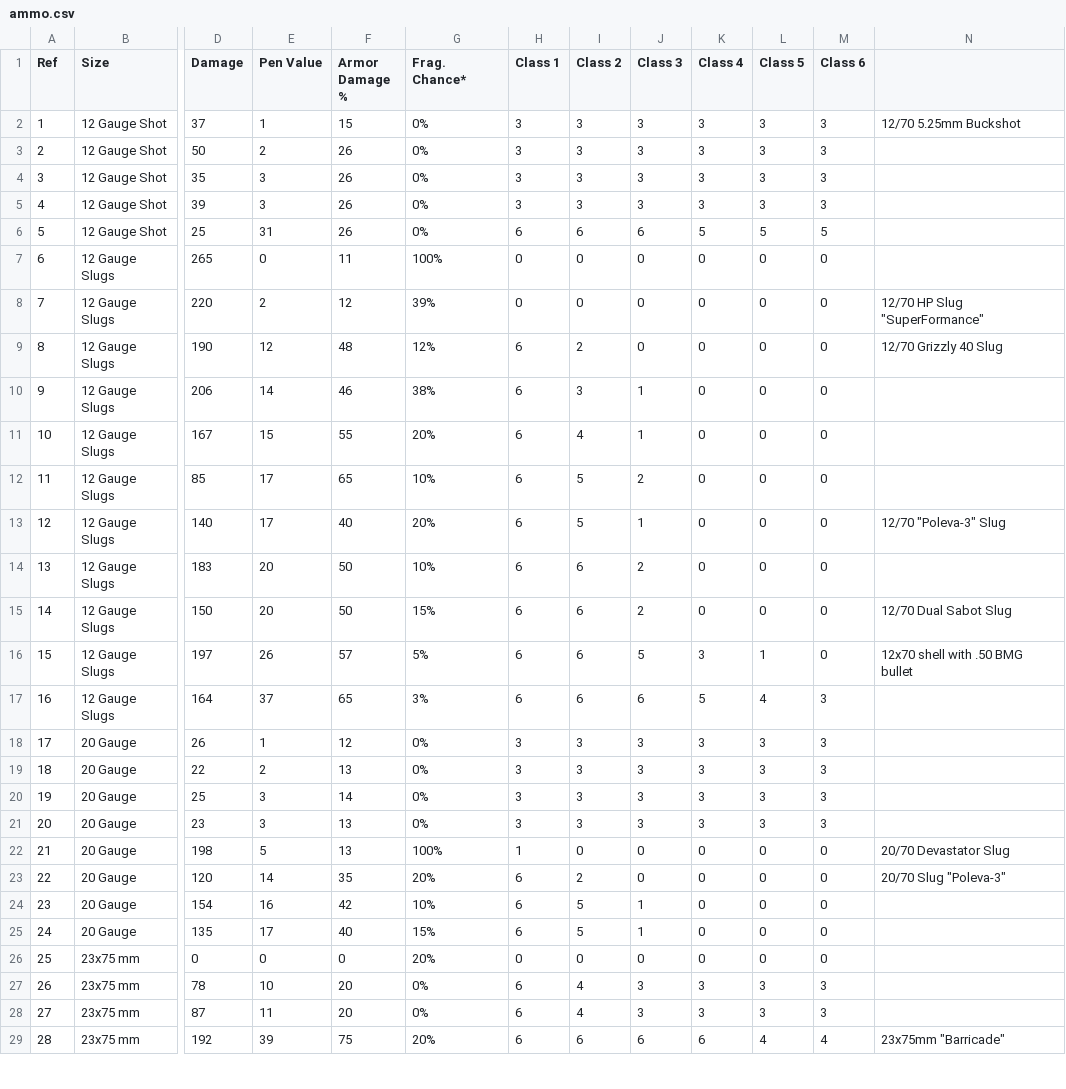
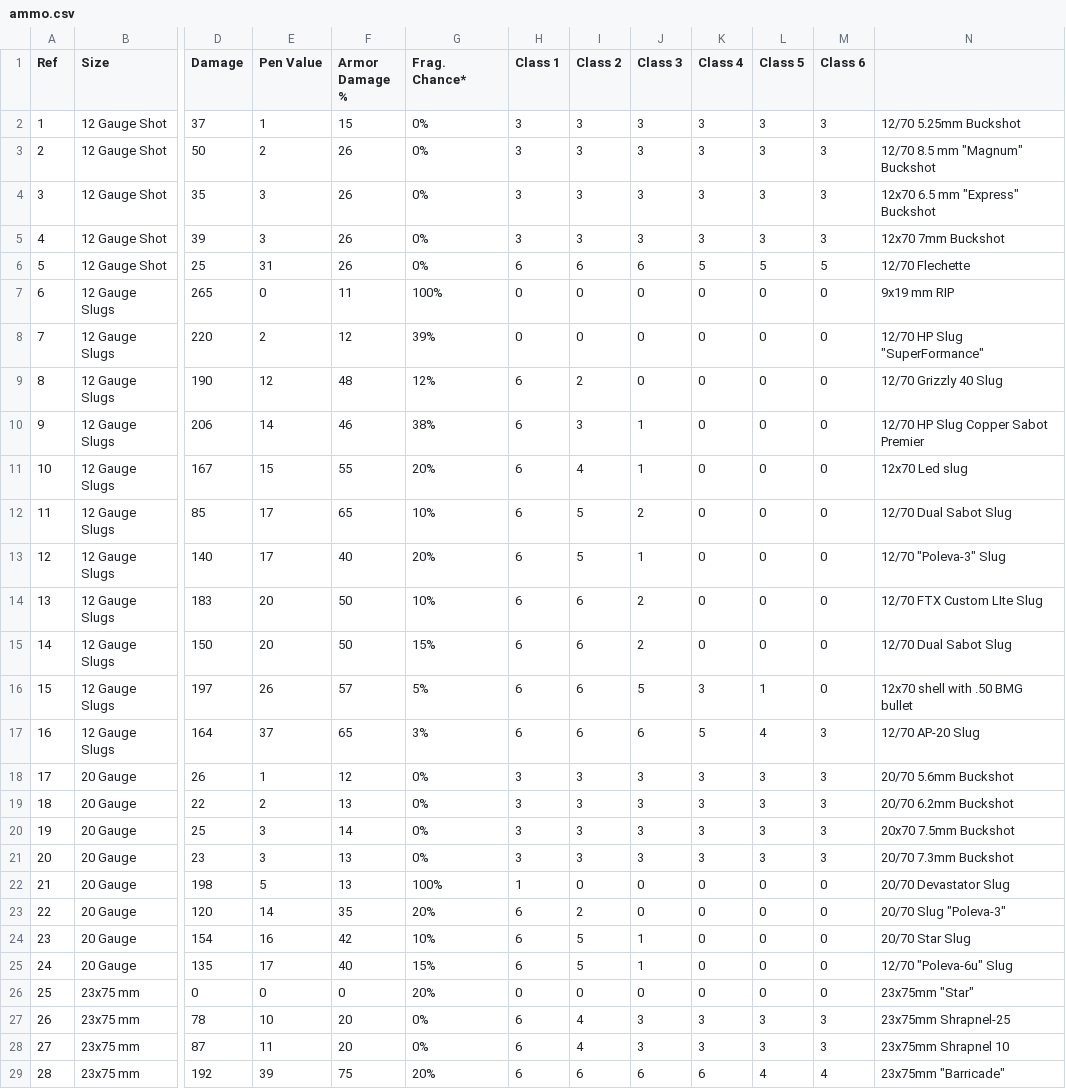
Before and after one commit to Sooshimi/eft_ammo_app, a CSV file: ammo.csv, drawn as a sheet; only a part is shown, gaps mark what is left out; the diff covers the shown part only; the diff names each change by its address in the sheet, - before the commit and + after, or states it on an @@ line.

```diff
--- a/ammo.csv
+++ b/ammo.csv
-N3: (empty)
+N3: 12/70 8.5 mm "Magnum" Buckshot
-N4: (empty)
+N4: 12x70 6.5 mm "Express" Buckshot
-N5: (empty)
+N5: 12x70 7mm Buckshot
-N6: (empty)
+N6: 12/70 Flechette
-N7: (empty)
+N7: 9x19 mm RIP
-N10: (empty)
+N10: 12/70 HP Slug Copper Sabot Premier
-N11: (empty)
+N11: 12x70 Led slug
-N12: (empty)
+N12: 12/70 Dual Sabot Slug
-N14: (empty)
+N14: 12/70 FTX Custom LIte Slug
-N17: (empty)
+N17: 12/70 AP-20 Slug
-N18: (empty)
+N18: 20/70 5.6mm Buckshot
-N19: (empty)
+N19: 20/70 6.2mm Buckshot
-N20: (empty)
+N20: 20x70 7.5mm Buckshot
-N21: (empty)
+N21: 20/70 7.3mm Buckshot
-N24: (empty)
+N24: 20/70 Star Slug
-N25: (empty)
+N25: 12/70 "Poleva-6u" Slug
-N26: (empty)
+N26: 23x75mm "Star"
-N27: (empty)
+N27: 23x75mm Shrapnel-25
-N28: (empty)
+N28: 23x75mm Shrapnel 10
```
Also changed, not shown: 10 edited cells elsewhere in this file, 1 other file.
